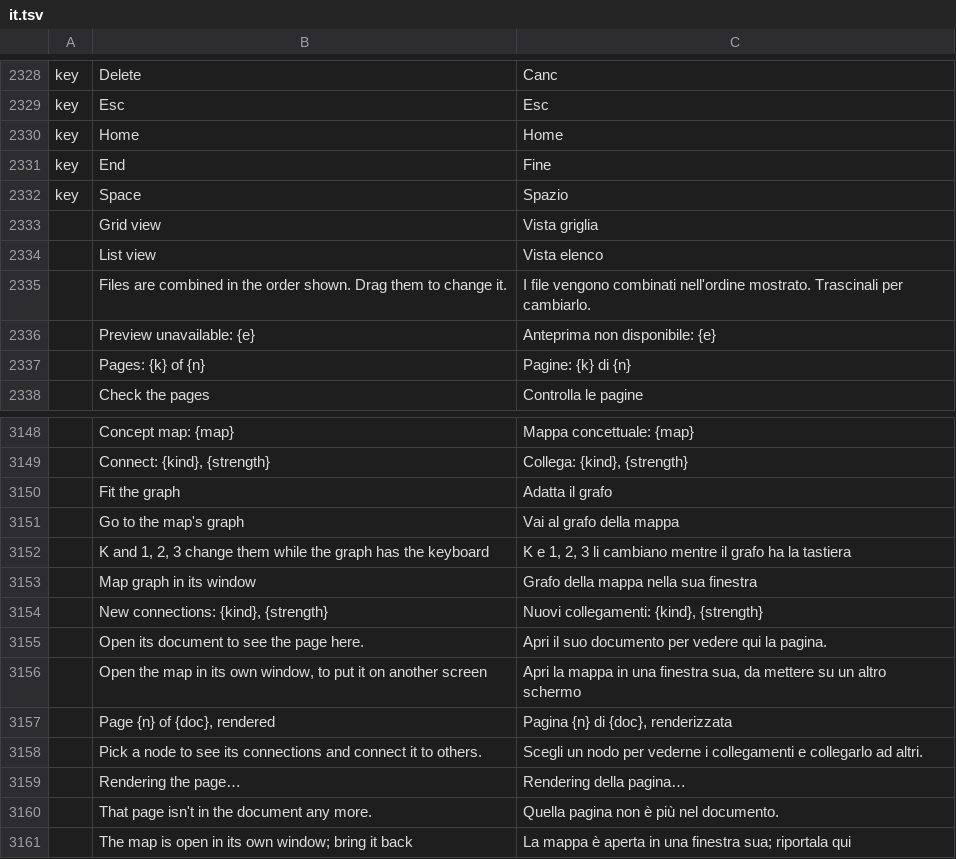
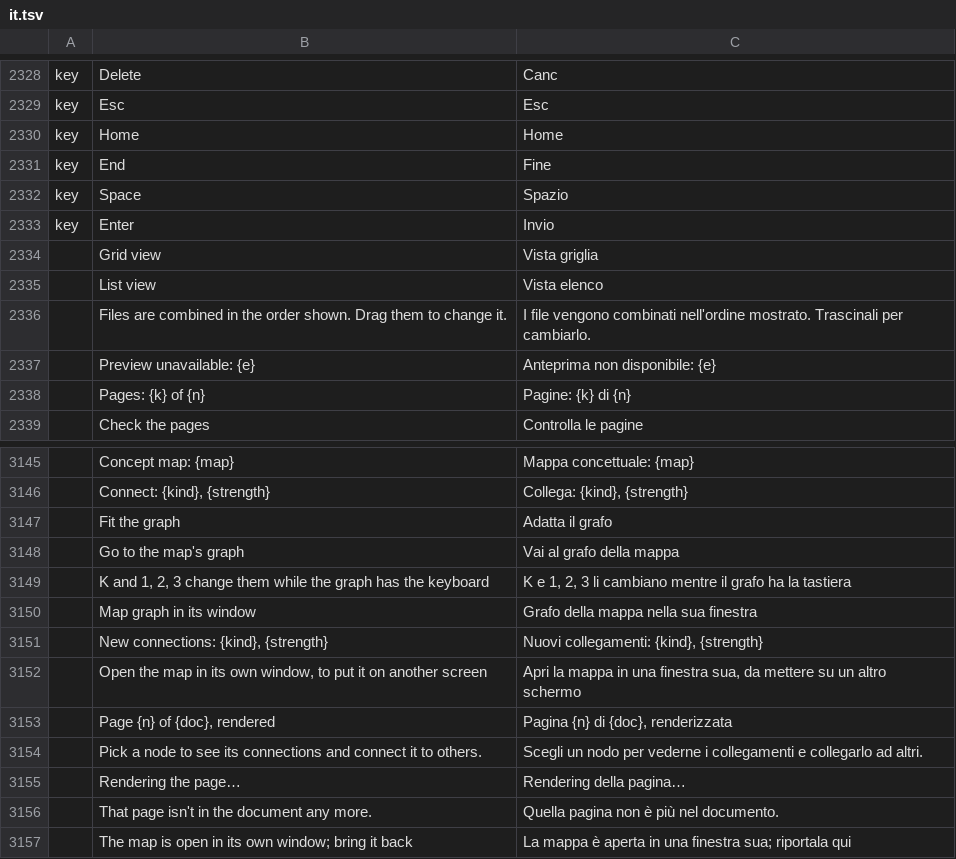
Before and after one commit to mfiaschi5/pdfcraft, a TSV file: crates/ui-egui/src/i18n/it.tsv, drawn as a sheet; only a part is shown, gaps mark what is left out; removed rows and columns are numbered as before the commit, all else as after; the diff covers the shown part only; the diff names each change by its address in the sheet, - before the commit and + after, or states it on an @@ line.

```diff
--- a/crates/ui-egui/src/i18n/it.tsv
+++ b/crates/ui-egui/src/i18n/it.tsv
+row 2333: key | Enter | Invio
-row 3155:  | Open its document to see the page here. | Apri il suo documento per vedere qui la pagina.
```
Also changed, not shown: 17 added rows and 5 removed rows elsewhere in this file, 8 other files.
